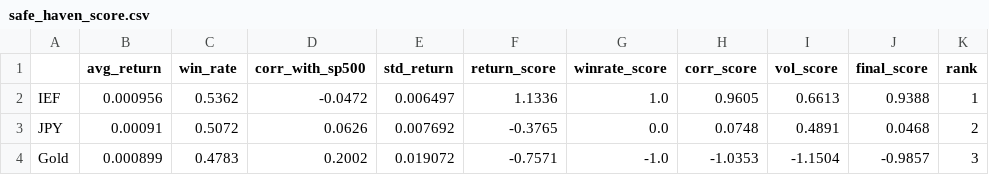
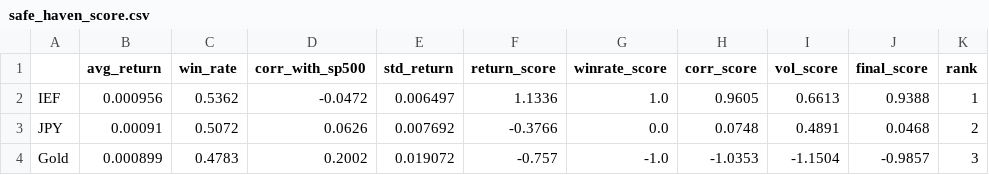
Before and after one commit to LNMAnh/Safe-Haven-Asset-Analysis, a CSV file: data/safe_haven_score.csv, drawn as a sheet.

```diff
--- a/data/safe_haven_score.csv
+++ b/data/safe_haven_score.csv
@@ -2,3 +2,3 @@
 IEF,0.000956,0.5362,-0.0472,0.006497,1.1336,1.0,0.9605,0.6613,0.9388,1
-JPY,0.00091,0.5072,0.0626,0.007692,-0.3765,0.0,0.0748,0.4891,0.0468,2
-Gold,0.000899,0.4783,0.2002,0.019072,-0.7571,-1.0,-1.0353,-1.1504,-0.9857,3
+JPY,0.00091,0.5072,0.0626,0.007692,-0.3766,0.0,0.0748,0.4891,0.0468,2
+Gold,0.000899,0.4783,0.2002,0.019072,-0.757,-1.0,-1.0353,-1.1504,-0.9857,3
```
Also changed, not shown: data/market_data_clean.csv, data/market_data_features.csv, 6 other files.
